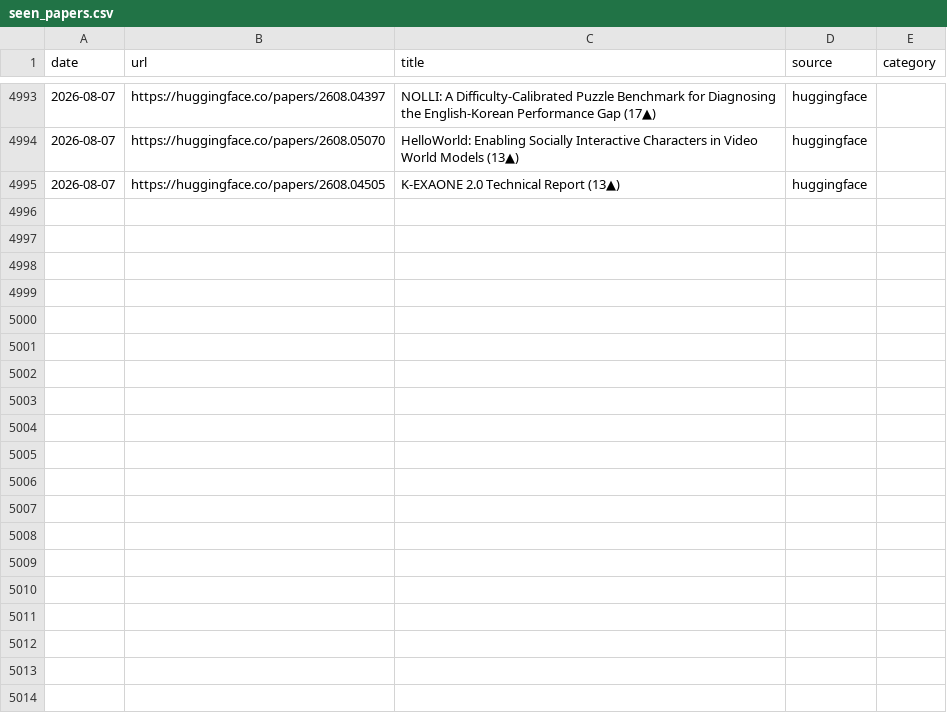
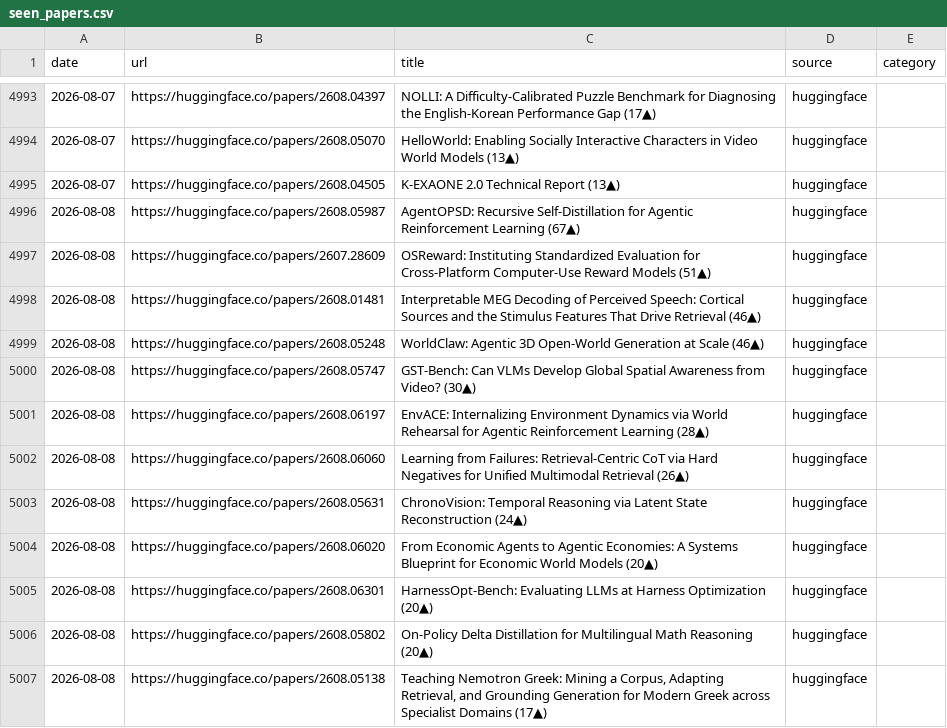
Before and after one commit to lilfetz22/audio-digest-hub, a CSV file: src/audiobooks/research_papers/seen_papers.csv, drawn as a sheet; only a part is shown, gaps mark what is left out; the diff names each change by its address in the sheet, - before the commit and + after, or states it on an @@ line.

```diff
--- a/src/audiobooks/research_papers/seen_papers.csv
+++ b/src/audiobooks/research_papers/seen_papers.csv
+row 4996: 2026-08-08 | https://huggingface.co/papers/2608.05987 | AgentOPSD: Recursive Self-Distillation for Agentic Reinforcement Learning (67▲) | huggingface
+row 4997: 2026-08-08 | https://huggingface.co/papers/2607.28609 | OSReward: Instituting Standardized Evaluation for Cross-Platform Computer-Use Reward Models (51▲) | huggingface
+row 4998: 2026-08-08 | https://huggingface.co/papers/2608.01481 | Interpretable MEG Decoding of Perceived Speech: Cortical Sources and the Stimulus Features That Drive Retrieval (46▲) | huggingface
+row 4999: 2026-08-08 | https://huggingface.co/papers/2608.05248 | WorldClaw: Agentic 3D Open-World Generation at Scale (46▲) | huggingface
+row 5000: 2026-08-08 | https://huggingface.co/papers/2608.05747 | GST-Bench: Can VLMs Develop Global Spatial Awareness from Video? (30▲) | huggingface
+row 5001: 2026-08-08 | https://huggingface.co/papers/2608.06197 | EnvACE: Internalizing Environment Dynamics via World Rehearsal for Agentic Reinforcement Learning (28▲) | huggingface
+row 5002: 2026-08-08 | https://huggingface.co/papers/2608.06060 | Learning from Failures: Retrieval-Centric CoT via Hard Negatives for Unified Multimodal Retrieval (26▲) | huggingface
+row 5003: 2026-08-08 | https://huggingface.co/papers/2608.05631 | ChronoVision: Temporal Reasoning via Latent State Reconstruction (24▲) | huggingface
+row 5004: 2026-08-08 | https://huggingface.co/papers/2608.06020 | From Economic Agents to Agentic Economies: A Systems Blueprint for Economic World Models (20▲) | huggingface
+row 5005: 2026-08-08 | https://huggingface.co/papers/2608.06301 | HarnessOpt-Bench: Evaluating LLMs at Harness Optimization (20▲) | huggingface
+row 5006: 2026-08-08 | https://huggingface.co/papers/2608.05802 | On-Policy Delta Distillation for Multilingual Math Reasoning (20▲) | huggingface
+row 5007: 2026-08-08 | https://huggingface.co/papers/2608.05138 | Teaching Nemotron Greek: Mining a Corpus, Adapting Retrieval, and Grounding Generation for Modern Greek across Specialist Domains (17▲) | huggingface
```
